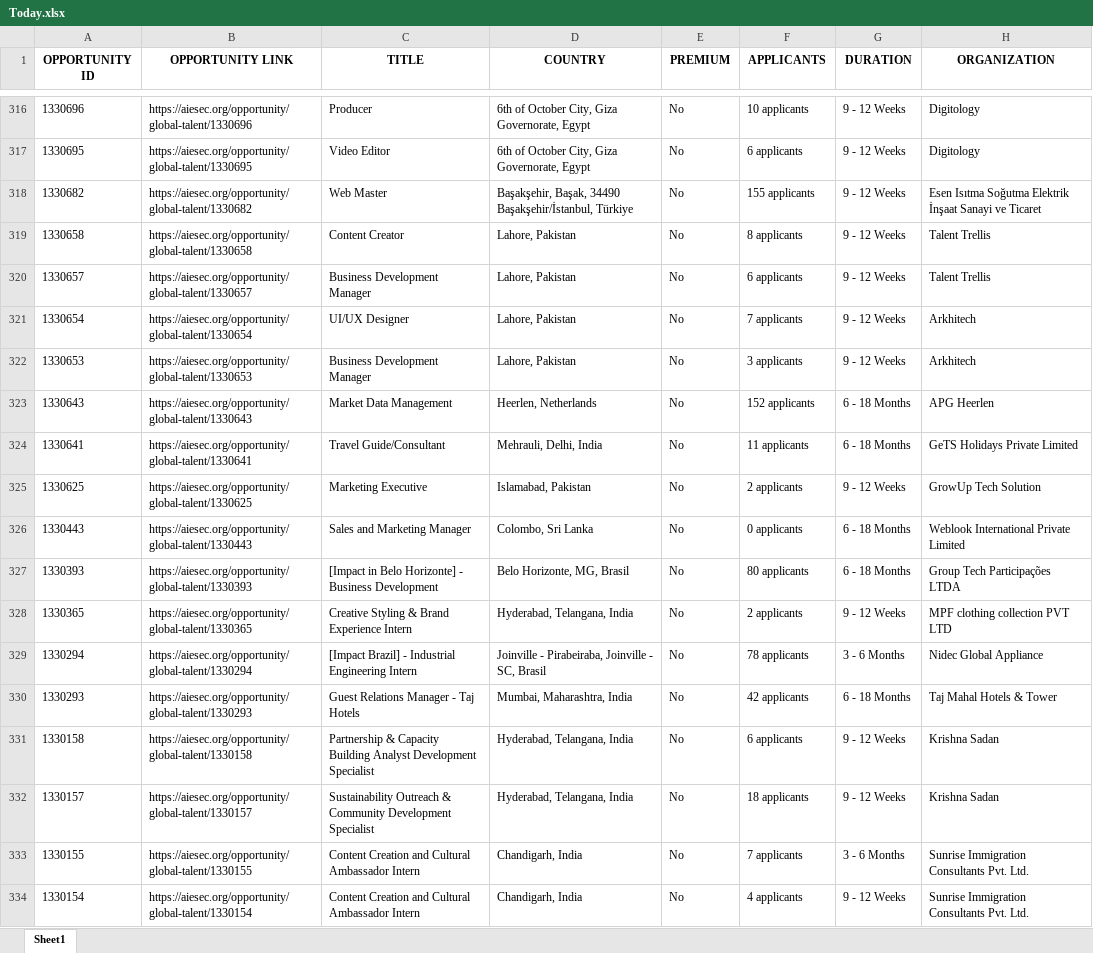
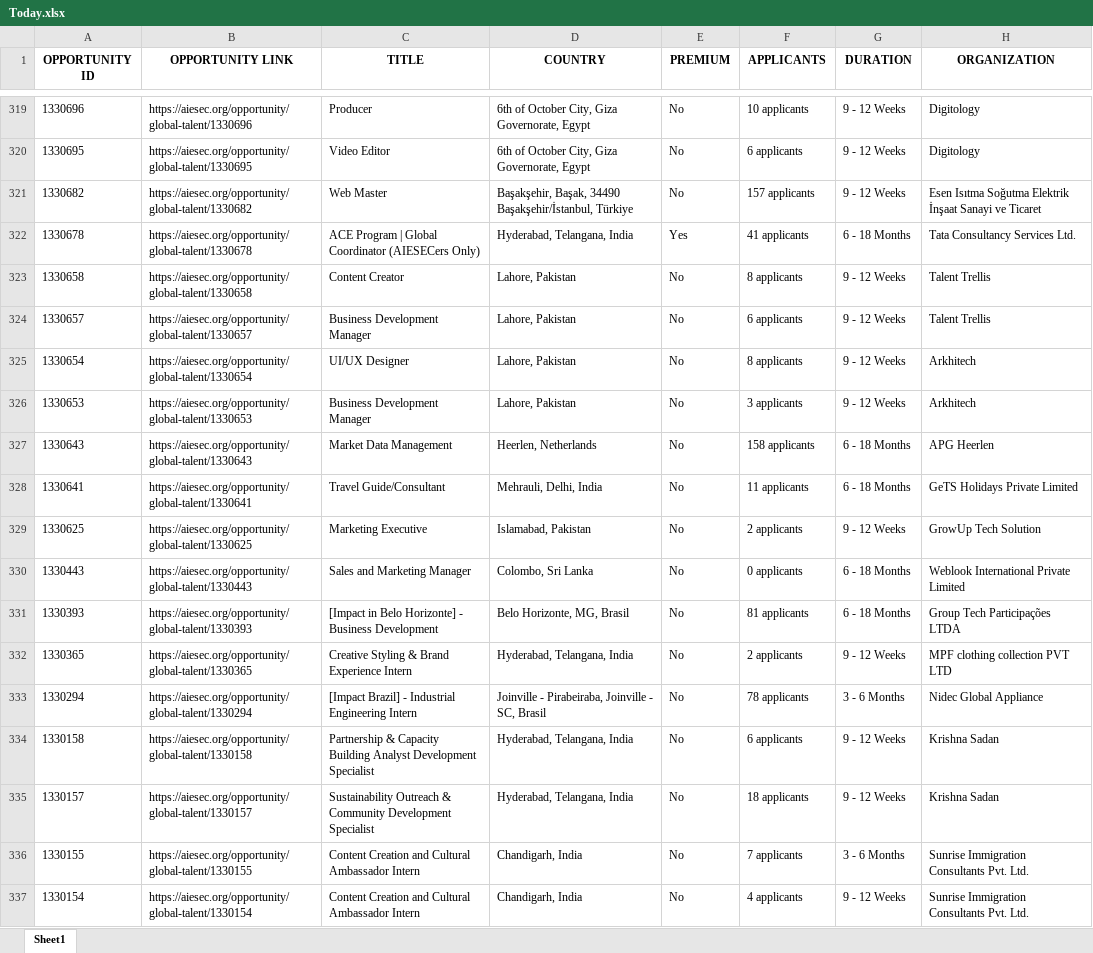
Before and after one commit to IbrahiimHassan/AIESEC_GUC, an Excel workbook: Today.xlsx, sheet Sheet1, drawn as a sheet; only a part is shown, gaps mark what is left out; values as stored, in another font and other column widths than the file's, no borders; removed rows and columns are numbered as before the commit, all else as after; the diff covers the shown part only; the diff names each change by its address in the sheet, - before the commit and + after, or states it on an @@ line.

```diff
--- a/Today.xlsx (sheet Sheet1)
+++ b/Today.xlsx (sheet Sheet1)
-F321 (APPLICANTS): 155 applicants
+F321 (APPLICANTS): 157 applicants
+row 322: 1330678 | https://aiesec.org/opportunity/global-talent/1330678 | ACE Program | Global Coordinator (AIESECers Only) | Hyderabad, Telangana, India | Yes | 41 applicants | 6 - 18 Months | Tata Consultancy Services Ltd.
-F325 (APPLICANTS): 7 applicants
+F325 (APPLICANTS): 8 applicants
-F327 (APPLICANTS): 152 applicants
+F327 (APPLICANTS): 158 applicants
-F331 (APPLICANTS): 80 applicants
+F331 (APPLICANTS): 81 applicants
-row 330: 1330293 | https://aiesec.org/opportunity/global-talent/1330293 | Guest Relations Manager - Taj Hotels | Mumbai, Maharashtra, India | No | 42 applicants | 6 - 18 Months | Taj Mahal Hotels & Tower
```
Also changed, not shown: 14 added rows, 14 removed rows, 1 moved row and 102 edited cells elsewhere in this sheet, New.xlsx, 1 other file.
